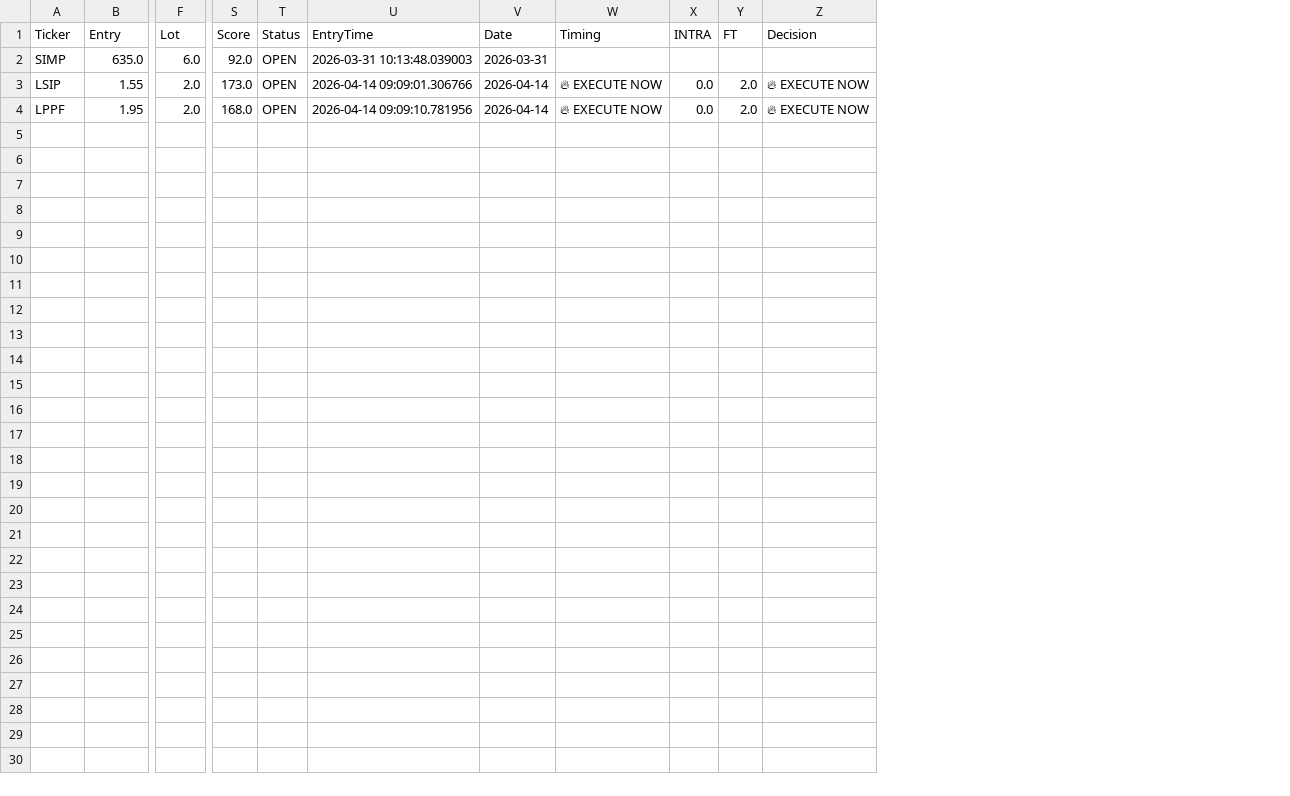
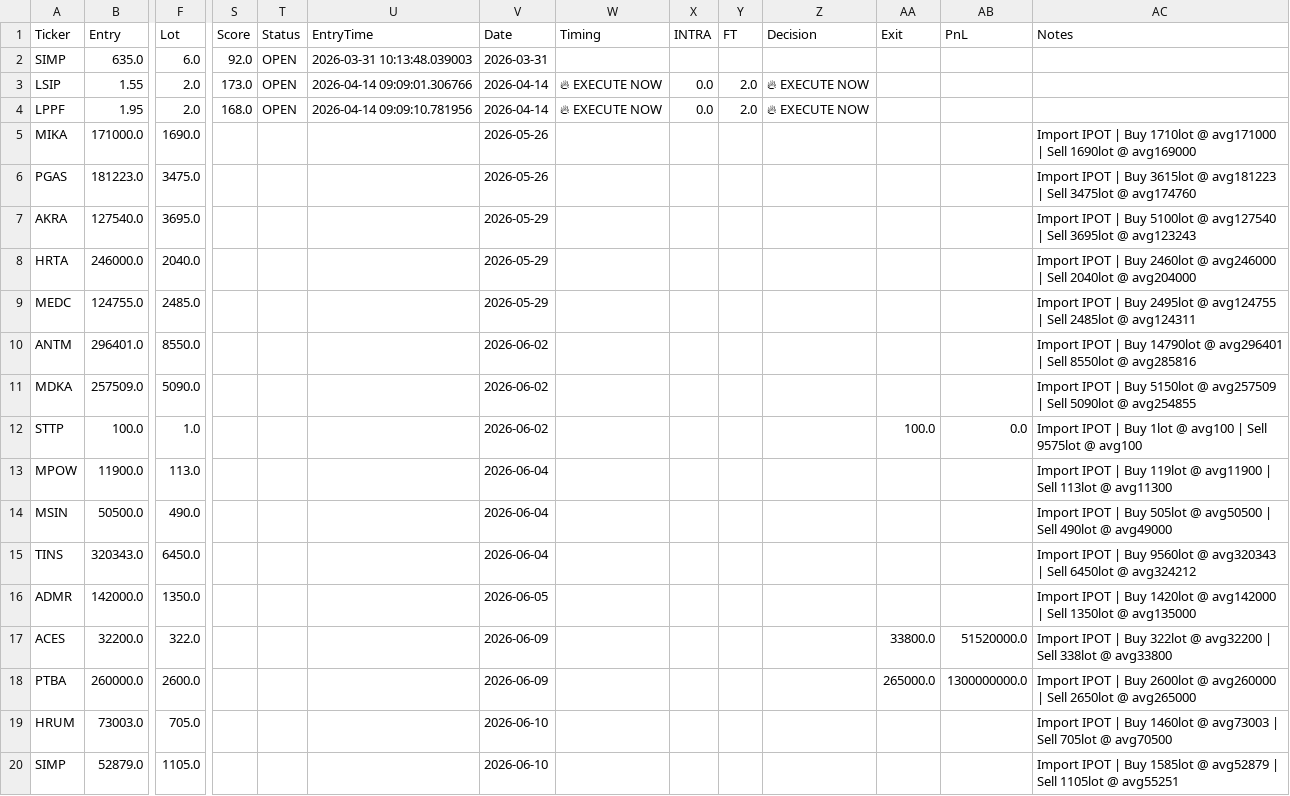
Before and after one commit to ATSSE/ATS_SuperEngine, a CSV file: journal.csv, drawn as a sheet; only a part is shown, gaps mark what is left out; rows hold the shown columns only; the diff covers the shown part only; the diff names each change by its address in the sheet, - before the commit and + after, or states it on an @@ line.

```diff
--- a/journal.csv
+++ b/journal.csv
+column AA (Exit), empty
+column AB (PnL), empty
+column AC (Notes), empty
+row 5: MIKA | 171000.0 | 1690.0 |  |  |  | 2026-05-26 |  |  |  |  |  |  | Import IPOT | Buy 1710lot @ avg171000 | Sell 1690lot @ avg169000
+row 6: PGAS | 181223.0 | 3475.0 |  |  |  | 2026-05-26 |  |  |  |  |  |  | Import IPOT | Buy 3615lot @ avg181223 | Sell 3475lot @ avg174760
+row 7: AKRA | 127540.0 | 3695.0 |  |  |  | 2026-05-29 |  |  |  |  |  |  | Import IPOT | Buy 5100lot @ avg127540 | Sell 3695lot @ avg123243
+row 8: HRTA | 246000.0 | 2040.0 |  |  |  | 2026-05-29 |  |  |  |  |  |  | Import IPOT | Buy 2460lot @ avg246000 | Sell 2040lot @ avg204000
+row 9: MEDC | 124755.0 | 2485.0 |  |  |  | 2026-05-29 |  |  |  |  |  |  | Import IPOT | Buy 2495lot @ avg124755 | Sell 2485lot @ avg124311
+row 10: ANTM | 296401.0 | 8550.0 |  |  |  | 2026-06-02 |  |  |  |  |  |  | Import IPOT | Buy 14790lot @ avg296401 | Sell 8550lot @ avg285816
+row 11: MDKA | 257509.0 | 5090.0 |  |  |  | 2026-06-02 |  |  |  |  |  |  | Import IPOT | Buy 5150lot @ avg257509 | Sell 5090lot @ avg254855
+row 12: STTP | 100.0 | 1.0 |  |  |  | 2026-06-02 |  |  |  |  | 100.0 | 0.0 | Import IPOT | Buy 1lot @ avg100 | Sell 9575lot @ avg100
+row 13: MPOW | 11900.0 | 113.0 |  |  |  | 2026-06-04 |  |  |  |  |  |  | Import IPOT | Buy 119lot @ avg11900 | Sell 113lot @ avg11300
+row 14: MSIN | 50500.0 | 490.0 |  |  |  | 2026-06-04 |  |  |  |  |  |  | Import IPOT | Buy 505lot @ avg50500 | Sell 490lot @ avg49000
+row 15: TINS | 320343.0 | 6450.0 |  |  |  | 2026-06-04 |  |  |  |  |  |  | Import IPOT | Buy 9560lot @ avg320343 | Sell 6450lot @ avg324212
+row 16: ADMR | 142000.0 | 1350.0 |  |  |  | 2026-06-05 |  |  |  |  |  |  | Import IPOT | Buy 1420lot @ avg142000 | Sell 1350lot @ avg135000
+row 17: ACES | 32200.0 | 322.0 |  |  |  | 2026-06-09 |  |  |  |  | 33800.0 | 51520000.0 | Import IPOT | Buy 322lot @ avg32200 | Sell 338lot @ avg33800
+row 18: PTBA | 260000.0 | 2600.0 |  |  |  | 2026-06-09 |  |  |  |  | 265000.0 | 1300000000.0 | Import IPOT | Buy 2600lot @ avg260000 | Sell 2650lot @ avg265000
+row 19: HRUM | 73003.0 | 705.0 |  |  |  | 2026-06-10 |  |  |  |  |  |  | Import IPOT | Buy 1460lot @ avg73003 | Sell 705lot @ avg70500
+row 20: SIMP | 52879.0 | 1105.0 |  |  |  | 2026-06-10 |  |  |  |  |  |  | Import IPOT | Buy 1585lot @ avg52879 | Sell 1105lot @ avg55251
```
Also changed, not shown: 13 added rows elsewhere in this file, 2 other files.
